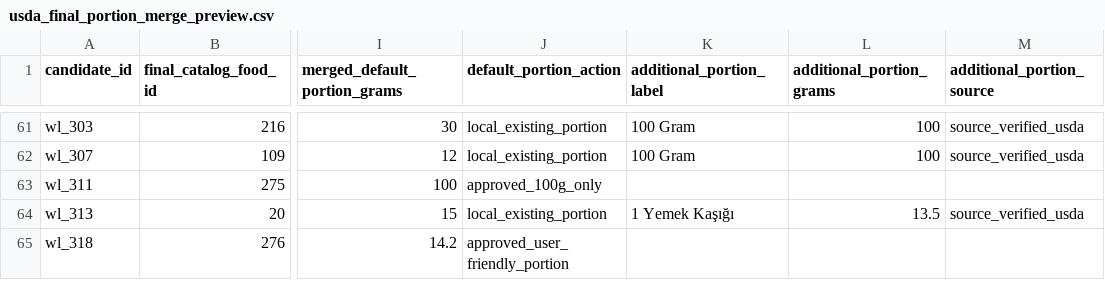
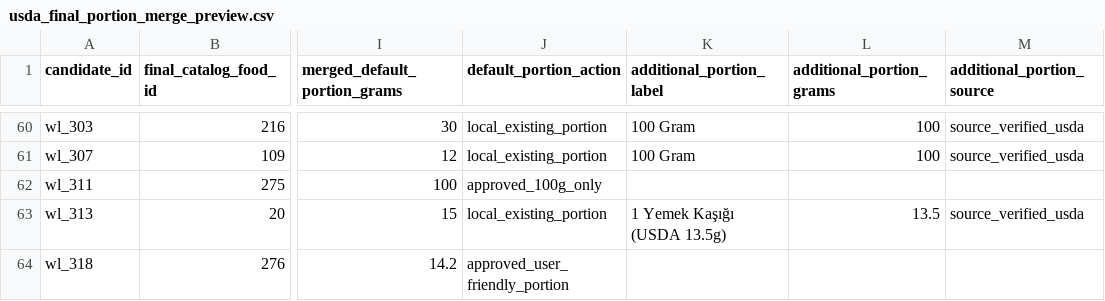
Before and after one commit to KKorkmaz1/kalorimetre-v2, a CSV file: scripts/output/usda_final_portion_merge_preview.csv, drawn as a sheet; only a part is shown, gaps mark what is left out; addresses are those after the commit; the diff covers the shown part only; the diff names each change by its address in the sheet, - before the commit and + after, or states it on an @@ line.

Commit message:
USDA veritabanı güncellemeleri yapıldı; yeni gıda etiketleri ve porsiyon bilgileri eklendi. Kızılcık, semantik uyumsuzluk nedeniyle hariç tutuldu. Kereviz Sapı (Çiğ) için kimlik güncellemesi yapıldı. Tüm güncellemeler 2026-07-18 03:28 tarihine dayanmaktadır.

```diff
--- a/scripts/output/usda_final_portion_merge_preview.csv
+++ b/scripts/output/usda_final_portion_merge_preview.csv
-K63 (additional_portion_label): 1 Yemek Kaşığı
+K63 (additional_portion_label): 1 Yemek Kaşığı (USDA 13.5g)
```
Also changed, not shown: 1 removed row and 23 edited cells elsewhere in this file, scripts/output/usda_final_catalog_merge_plan.csv, 25 other files.
